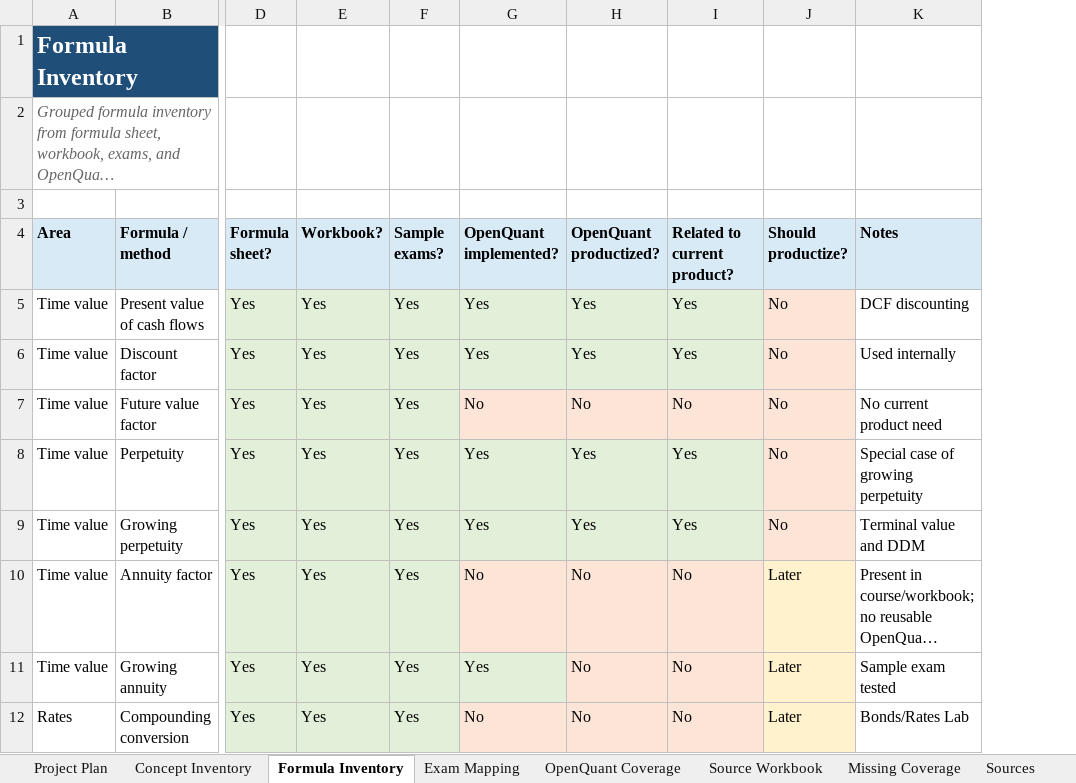
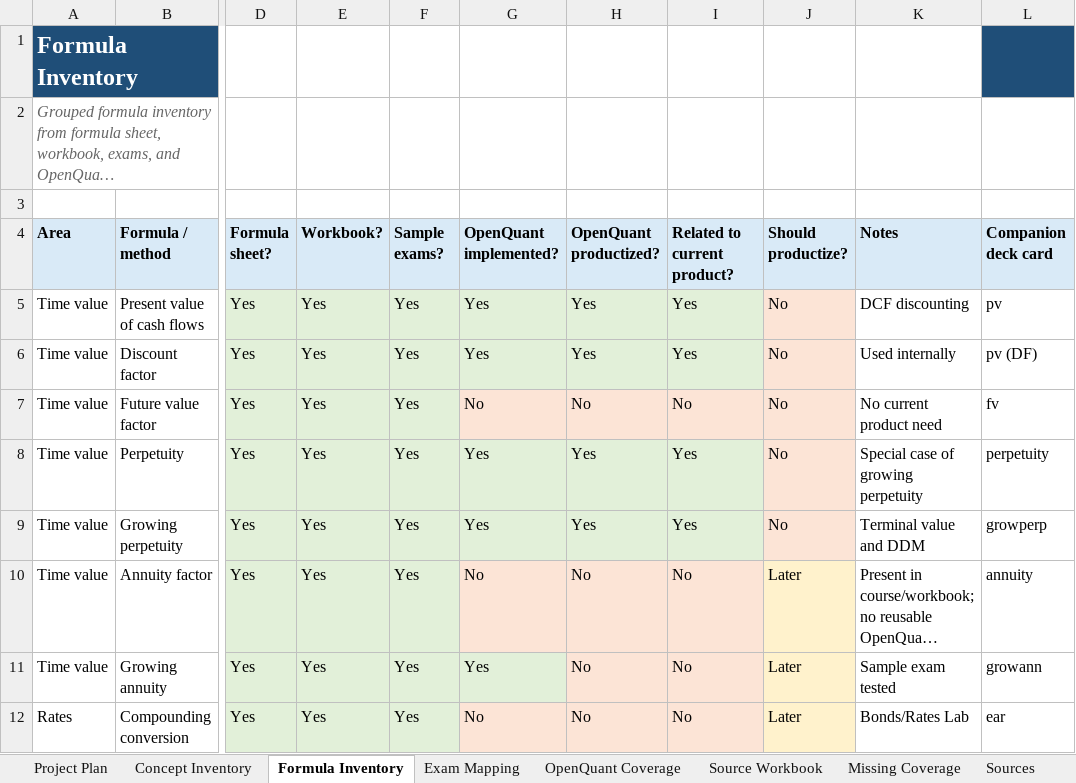
Before and after one commit to A-bv/openquant, an Excel workbook: docs/openquant_scope_table.xlsx, sheet Formula Inventory, drawn as a sheet; only a part is shown, gaps mark what is left out; long unchanged cells end in …; values as stored, in another font and other column widths than the file's, no borders; the diff names each change by its address in the sheet, - before the commit and + after, or states it on an @@ line.

```diff
--- a/docs/openquant_scope_table.xlsx (sheet Formula Inventory)
+++ b/docs/openquant_scope_table.xlsx (sheet Formula Inventory)
+column L (Companion deck card), rows 5-12: pv | pv (DF) | fv | perpetuity | growperp | annuity | growann | ear
```
Also changed, not shown: sheet Project Plan, 1 other file.
